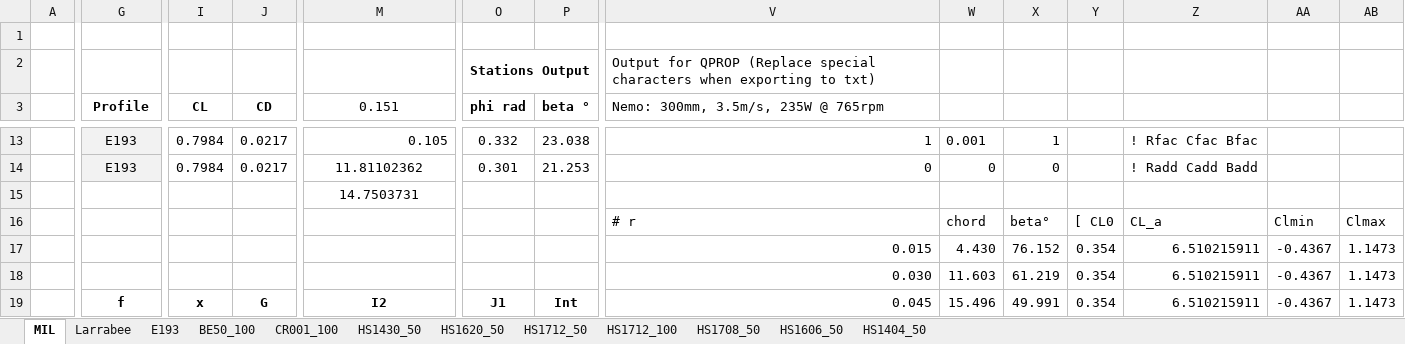
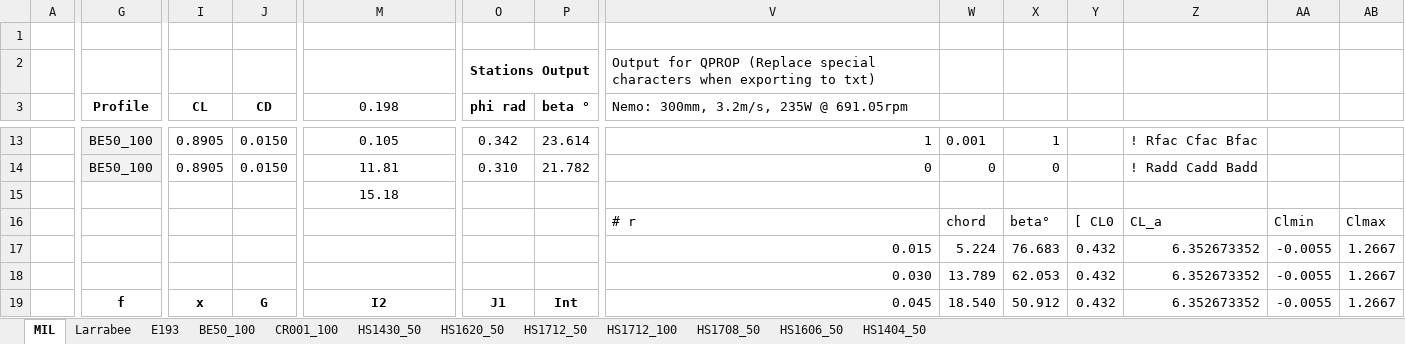
Before and after one commit to gviolato/nemo, an Excel workbook: prop/prop_profile_db-mil.xlsx, sheet MIL, drawn as a sheet; only a part is shown, gaps mark what is left out; values as stored, in another font and other column widths than the file's, no borders; removed rows and columns are numbered as before the commit, all else as after; rows hold the shown columns only; the diff covers the shown part only; the diff names each change by its address in the sheet, - before the commit and + after, or states it on an @@ line.

```diff
--- a/prop/prop_profile_db-mil.xlsx (sheet MIL)
+++ b/prop/prop_profile_db-mil.xlsx (sheet MIL)
-M3: 0.151
+M3: 0.198
-V3: Nemo: 300mm, 3.5m/s, 235W @ 765rpm
+V3: Nemo: 300mm, 3.2m/s, 235W @ 691.05rpm
-G13:G14 (Profile): E193
+G13:G14 (Profile): BE50_100
-I13:I14 (CL): 0.7984
+I13:I14 (CL): 0.8905
-J13:J14 (CD): 0.0217
+J13:J14 (CD): 0.0150
-M13 alignment: right
+M13 alignment: center
-O13 (phi rad): 0.332
+O13 (phi rad): 0.342
-P13 (beta °): 23.038
+P13 (beta °): 23.614
-M14 (0.198): 11.81102362
+M14 (0.198): 11.81
-O14 (phi rad): 0.301
+O14 (phi rad): 0.310
-P14 (beta °): 21.253
+P14 (beta °): 21.782
-M15 (0.198): 14.7503731
+M15 (0.198): 15.18
-row 17:  |  |  |  |  |  |  | 0.015 | 4.430 | 76.152 | 0.354 | 6.510215911 | -0.4367 | 1.1473
-row 18:  |  |  |  |  |  |  | 0.030 | 11.603 | 61.219 | 0.354 | 6.510215911 | -0.4367 | 1.1473
+row 17:  |  |  |  |  |  |  | 0.015 | 5.224 | 76.683 | 0.432 | 6.352673352 | -0.0055 | 1.2667
+row 18:  |  |  |  |  |  |  | 0.030 | 13.789 | 62.053 | 0.432 | 6.352673352 | -0.0055 | 1.2667
-W19: 15.496
+W19: 18.540
-X19: 49.991
+X19: 50.912
-Y19: 0.354
+Y19: 0.432
-Z19: 6.510215911
+Z19: 6.352673352
-AA19: -0.4367
+AA19: -0.0055
-AB19: 1.1473
+AB19: 1.2667
```
Also changed, not shown: 15 added rows, 15 removed rows and 52 edited cells elsewhere in this sheet, sheet E193, sheet Larrabee, charts or pictures, prop/prop_selection.xlsm, 27 other files.
